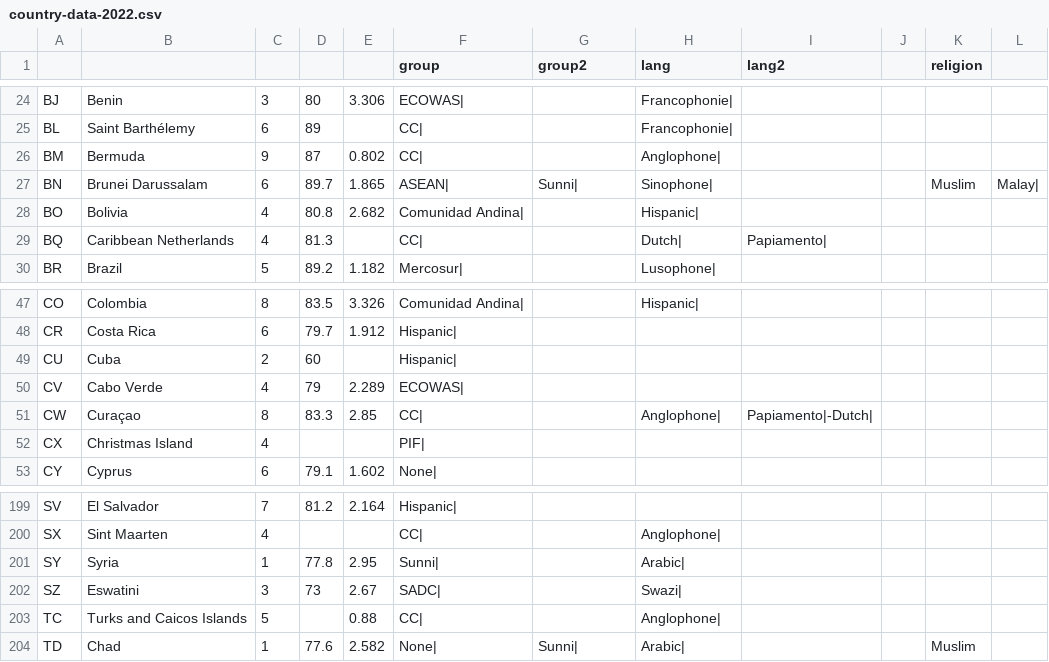
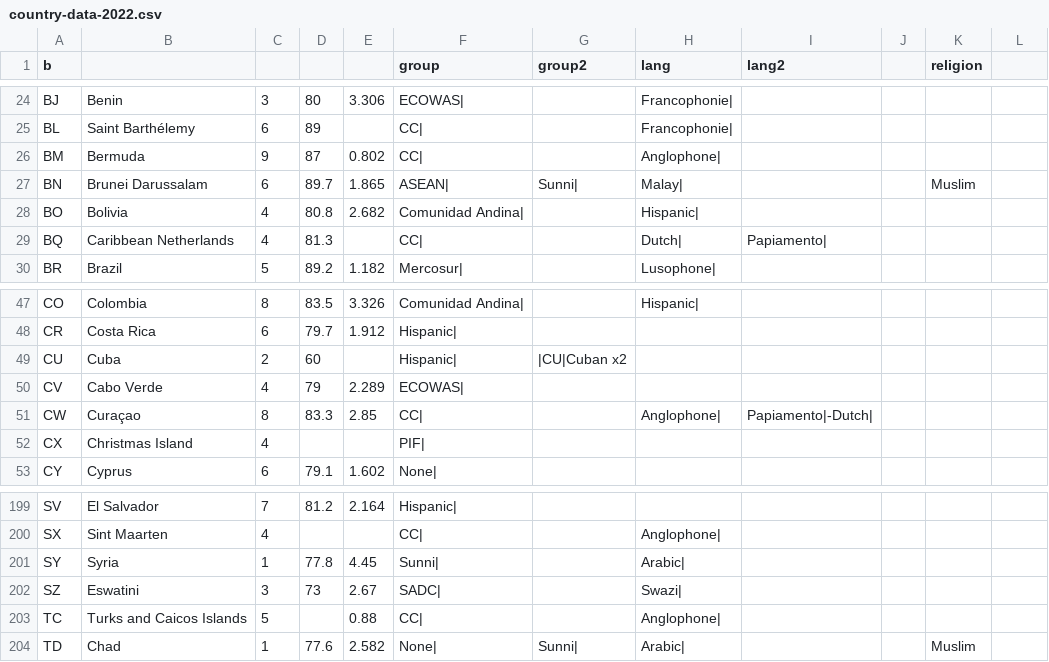
Before and after one commit to spencerm/airline, a CSV file: airline-data/country-data-2022.csv, drawn as a sheet; only a part is shown, gaps mark what is left out; the diff names each change by its address in the sheet, - before the commit and + after, or states it on an @@ line.

```diff
--- a/airline-data/country-data-2022.csv
+++ b/airline-data/country-data-2022.csv
-A1: (empty)
+A1: b
-H27 (lang): Sinophone|
+H27 (lang): Malay|
-L27: Malay|
+L27: (empty)
-G49 (group2): (empty)
+G49 (group2): |CU|Cuban x2
-E201: 2.95
+E201: 4.45
```
Also changed, not shown: airline-data/affinity-patch-list.csv.
